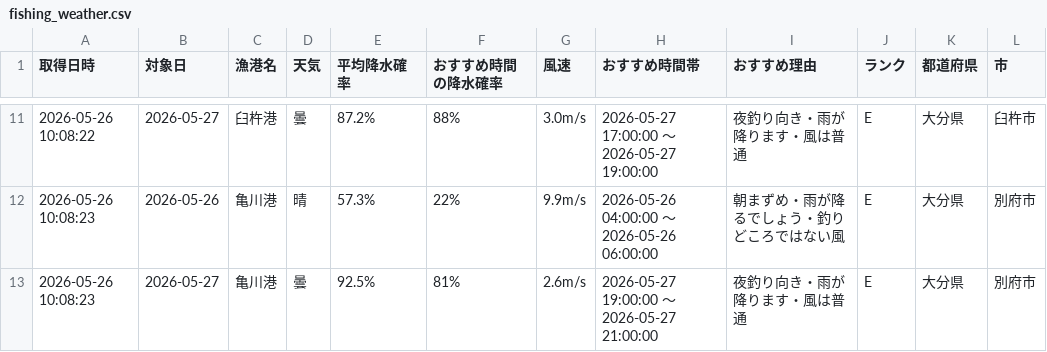
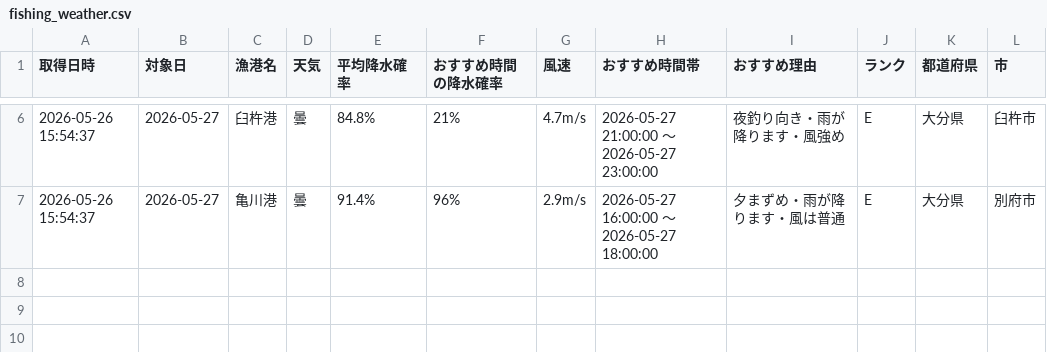
Before and after one commit to Naoya-ya-man/oita-fishing-dashboard, a CSV file: fishing_weather.csv, drawn as a sheet; only a part is shown, gaps mark what is left out; the diff covers the shown part only.

```diff
--- a/fishing_weather.csv
+++ b/fishing_weather.csv
@@ -11,3 +6,2 @@
-2026-05-26 10:08:22,2026-05-27,臼杵港,曇,87.2%,88%,3.0m/s,2026-05-27 17:00:00 ～ 2026-05-27 19:00:00,夜釣り向き・雨が降ります・風は普通,E,大分県,臼杵市
-2026-05-26 10:08:23,2026-05-26,亀川港,晴,57.3%,22%,9.9m/s,2026-05-26 04:00:00 ～ 2026-05-26 06:00:00,朝まずめ・雨が降るでしょう・釣りどころではない風,E,大分県,別府市
-2026-05-26 10:08:23,2026-05-27,亀川港,曇,92.5%,81%,2.6m/s,2026-05-27 19:00:00 ～ 2026-05-27 21:00:00,夜釣り向き・雨が降ります・風は普通,E,大分県,別府市
+2026-05-26 15:54:37,2026-05-27,臼杵港,曇,84.8%,21%,4.7m/s,2026-05-27 21:00:00 ～ 2026-05-27 23:00:00,夜釣り向き・雨が降ります・風強め,E,大分県,臼杵市
+2026-05-26 15:54:37,2026-05-27,亀川港,曇,91.4%,96%,2.9m/s,2026-05-27 16:00:00 ～ 2026-05-27 18:00:00,夕まずめ・雨が降ります・風は普通,E,大分県,別府市
```
Also changed, not shown: 5 removed rows and 23 edited cells elsewhere in this file.
